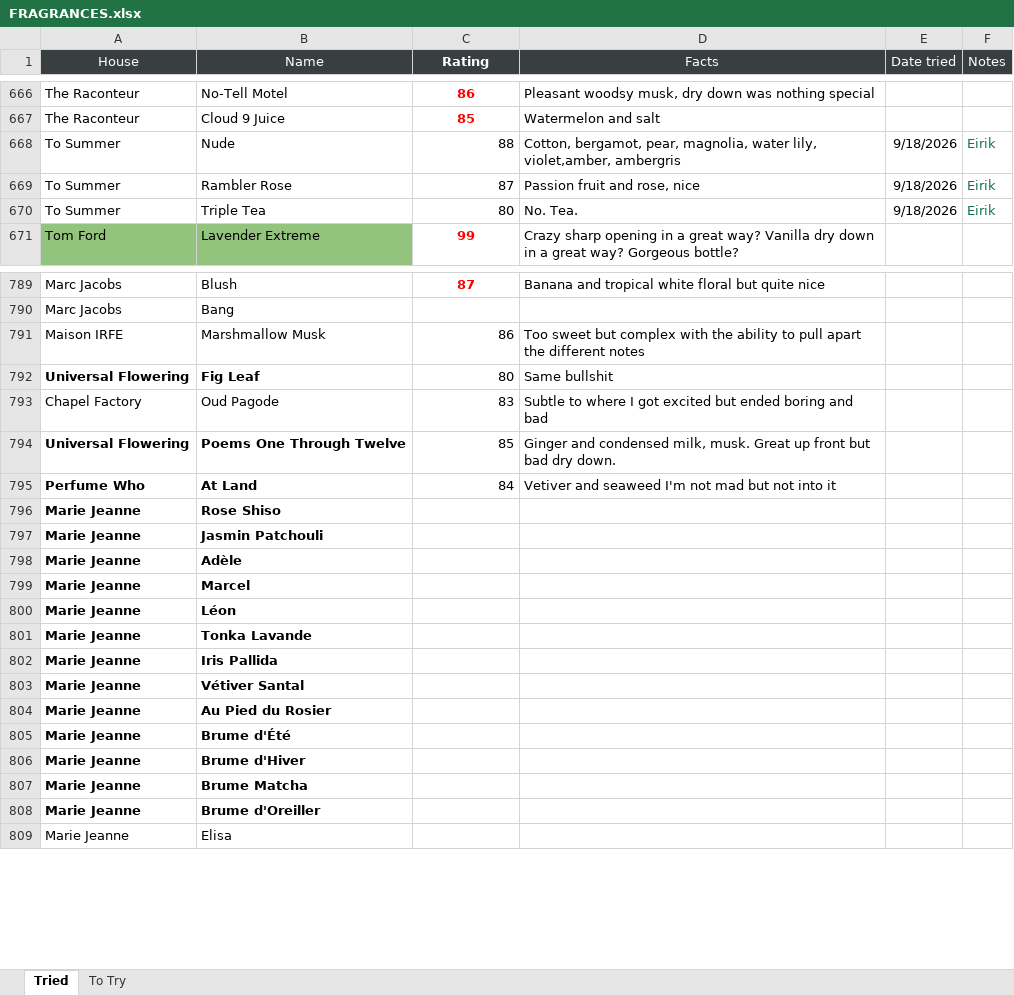
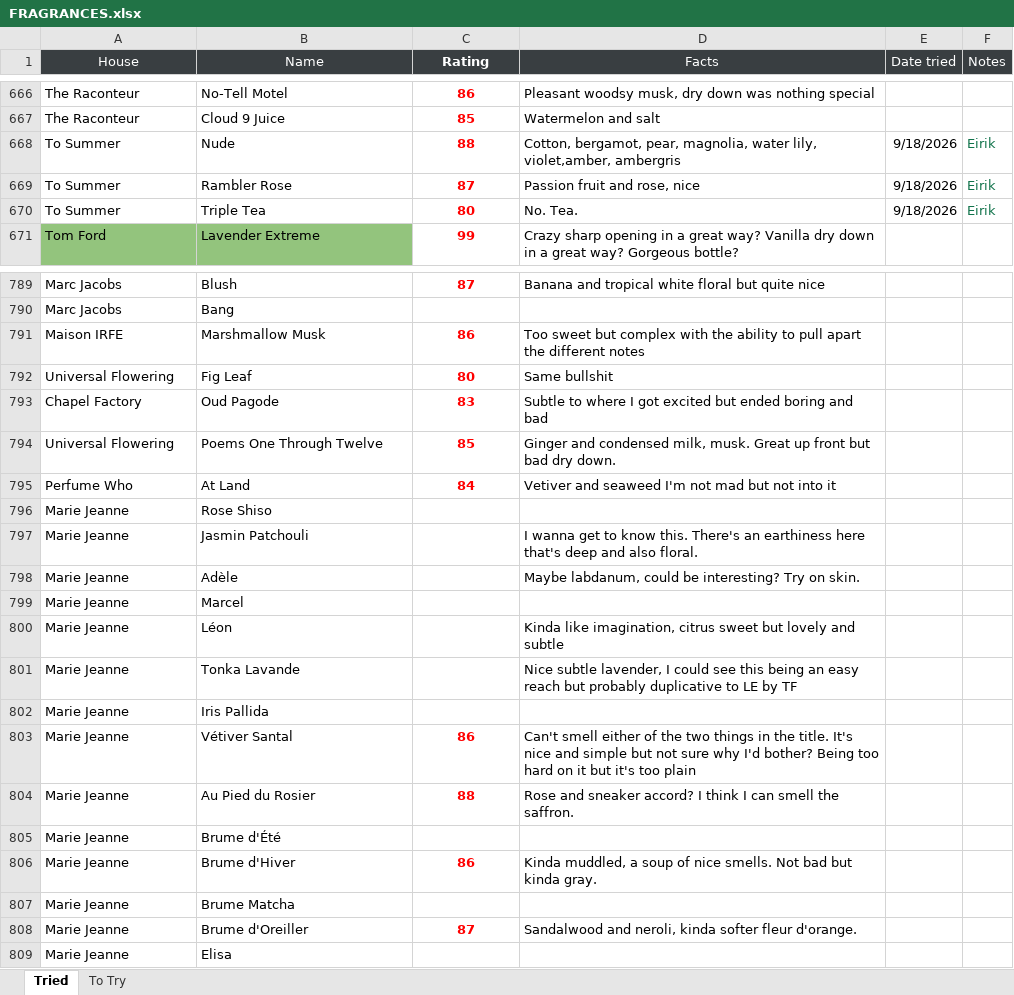
Before and after one commit to kreher124/Perfume, an Excel workbook: data/FRAGRANCES.xlsx, sheet Tried, drawn as a sheet; only a part is shown, gaps mark what is left out; values as stored, in another font and other column widths than the file's, no borders; charts and pictures not drawn; the diff covers the shown part only; the diff names each change by its address in the sheet, - before the commit and + after, or states it on an @@ line.

```diff
--- a/data/FRAGRANCES.xlsx (sheet Tried)
+++ b/data/FRAGRANCES.xlsx (sheet Tried)
@@ C668:C670 bold: off → on, text colour: black → #FF0000, alignment: right → center @@
@@ C791:C795 bold: off → on, text colour: black → #FF0000, alignment: right → center @@
-A792:B792 bold: on
+A792:B792 bold: off
-A794:B808 bold: on
+A794:B808 bold: off
-D797 (Facts): (empty)
+D797 (Facts): I wanna get to know this. There's an earthiness here that's deep and also floral.
-D798 (Facts): (empty)
+D798 (Facts): Maybe labdanum, could be interesting? Try on skin.
-D800 (Facts): (empty)
+D800 (Facts): Kinda like imagination, citrus sweet but lovely and subtle
-D801 (Facts): (empty)
+D801 (Facts): Nice subtle lavender, I could see this being an easy reach but probably duplicative to LE by TF
-C803 (Rating): (empty)
+C803 (Rating): 86
-D803 (Facts): (empty)
+D803 (Facts): Can't smell either of the two things in the title. It's nice and simple but not sure why I'd bother? Being too hard on it but it's too plain
-C804 (Rating): (empty)
+C804 (Rating): 88
-D804 (Facts): (empty)
+D804 (Facts): Rose and sneaker accord? I think I can smell the saffron.
-C806 (Rating): (empty)
+C806 (Rating): 86
-D806 (Facts): (empty)
+D806 (Facts): Kinda muddled, a soup of nice smells. Not bad but kinda gray.
-C808 (Rating): (empty)
+C808 (Rating): 87
-D808 (Facts): (empty)
+D808 (Facts): Sandalwood and neroli, kinda softer fleur d'orange.
```
Also changed, not shown: cell formats elsewhere in this sheet.
